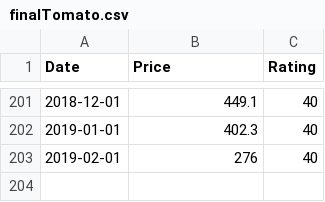
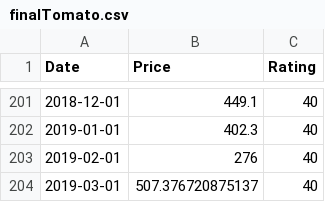
Before and after one commit to KhoomeiK/celery, a CSV file: backend/data/finalTomato.csv, drawn as a sheet; only a part is shown, gaps mark what is left out.

Commit message:
finaltomato

```diff
--- a/backend/data/finalTomato.csv
+++ b/backend/data/finalTomato.csv
@@ -203 +203,2 @@ Date,Price,Rating
 2019-02-01,276,40
+2019-03-01,507.376720875137,40
```
Also changed, not shown: 2 other files.
